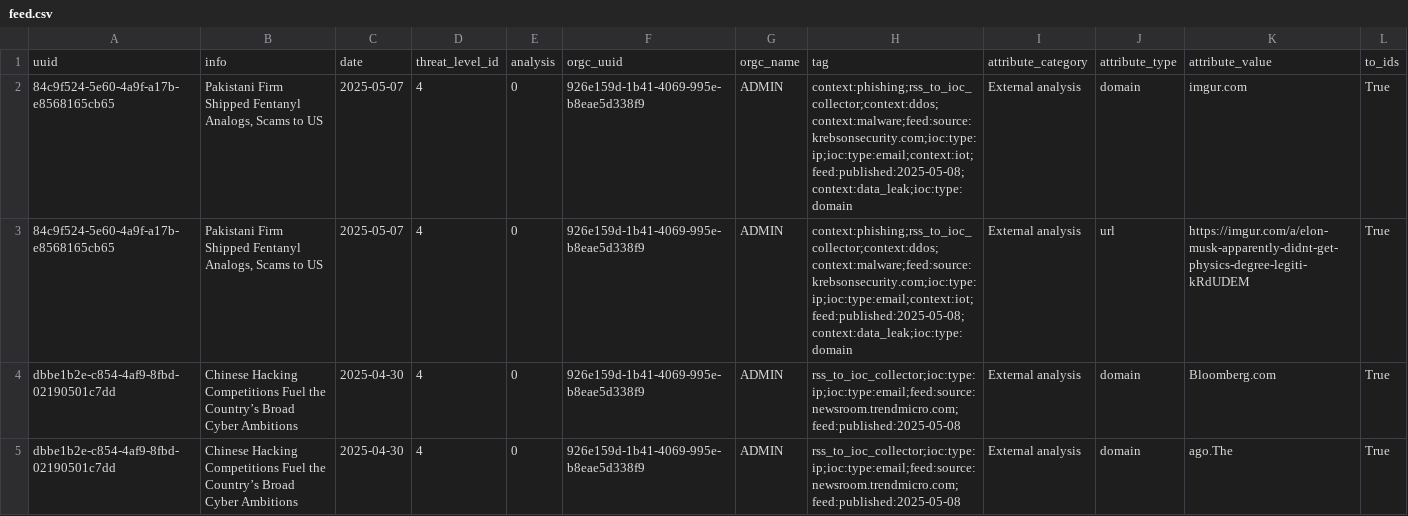
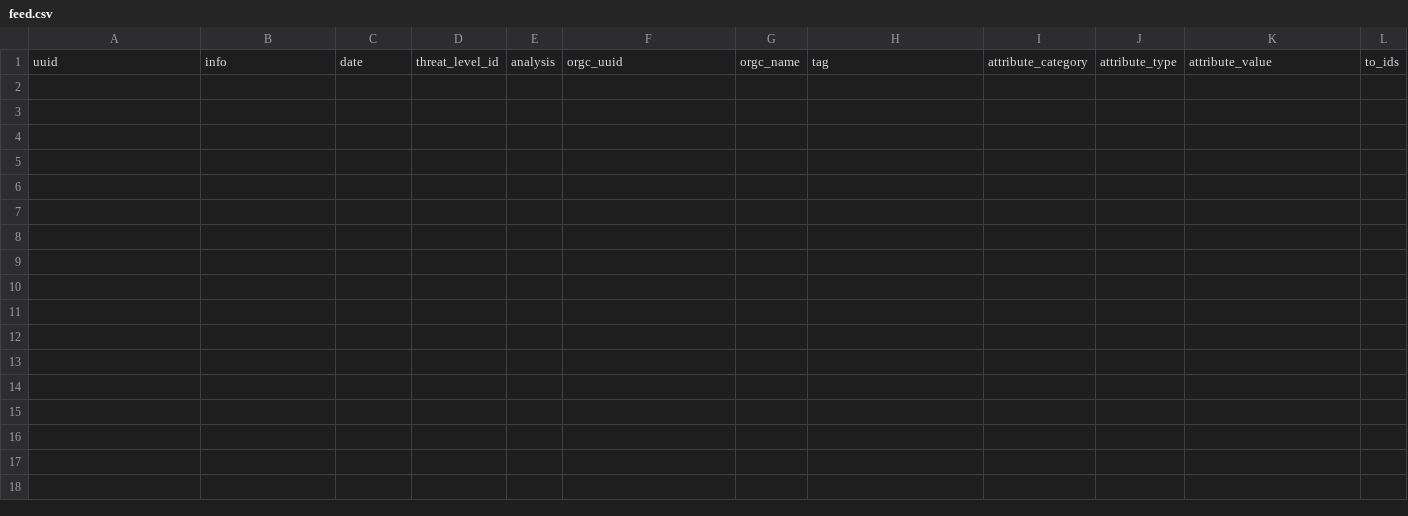
Before and after one commit to 0xAtef/RSS-to-IOCs-Correlation, a CSV file: misp_feed/feed.csv, drawn as a sheet; only a part is shown; rows hold the shown columns only; the diff covers the shown part only; the diff names each change by its address in the sheet, - before the commit and + after, or states it on an @@ line.

```diff
--- a/misp_feed/feed.csv
+++ b/misp_feed/feed.csv
-row 2: 84c9f524-5e60-4a9f-a17b-e8568165cb65 | Pakistani Firm Shipped Fentanyl Analogs, Scams to US | 2025-05-07 | 4 | 0 | 926e159d-1b41-4069-995e-b8eae5d338f9 | ADMIN | context:phishing;rss_to_ioc_collector;context:ddos;context:malware;feed:source:krebsonsecurity.com;ioc:type:ip;ioc:type:email;context:iot;feed:published:2025-05-08;context:data_leak;ioc:type:domain | External analysis | domain | imgur.com | True
-row 3: 84c9f524-5e60-4a9f-a17b-e8568165cb65 | Pakistani Firm Shipped Fentanyl Analogs, Scams to US | 2025-05-07 | 4 | 0 | 926e159d-1b41-4069-995e-b8eae5d338f9 | ADMIN | context:phishing;rss_to_ioc_collector;context:ddos;context:malware;feed:source:krebsonsecurity.com;ioc:type:ip;ioc:type:email;context:iot;feed:published:2025-05-08;context:data_leak;ioc:type:domain | External analysis | url | https://imgur.com/a/elon-musk-apparently-didnt-get-physics-degree-legiti-kRdUDEM | True
-row 4: dbbe1b2e-c854-4af9-8fbd-02190501c7dd | Chinese Hacking Competitions Fuel the Country’s Broad Cyber Ambitions | 2025-04-30 | 4 | 0 | 926e159d-1b41-4069-995e-b8eae5d338f9 | ADMIN | rss_to_ioc_collector;ioc:type:ip;ioc:type:email;feed:source:newsroom.trendmicro.com;feed:published:2025-05-08 | External analysis | domain | Bloomberg.com | True
-row 5: dbbe1b2e-c854-4af9-8fbd-02190501c7dd | Chinese Hacking Competitions Fuel the Country’s Broad Cyber Ambitions | 2025-04-30 | 4 | 0 | 926e159d-1b41-4069-995e-b8eae5d338f9 | ADMIN | rss_to_ioc_collector;ioc:type:ip;ioc:type:email;feed:source:newsroom.trendmicro.com;feed:published:2025-05-08 | External analysis | domain | ago.The | True
```
Also changed, not shown: 4 removed rows elsewhere in this file, 1 other file.
